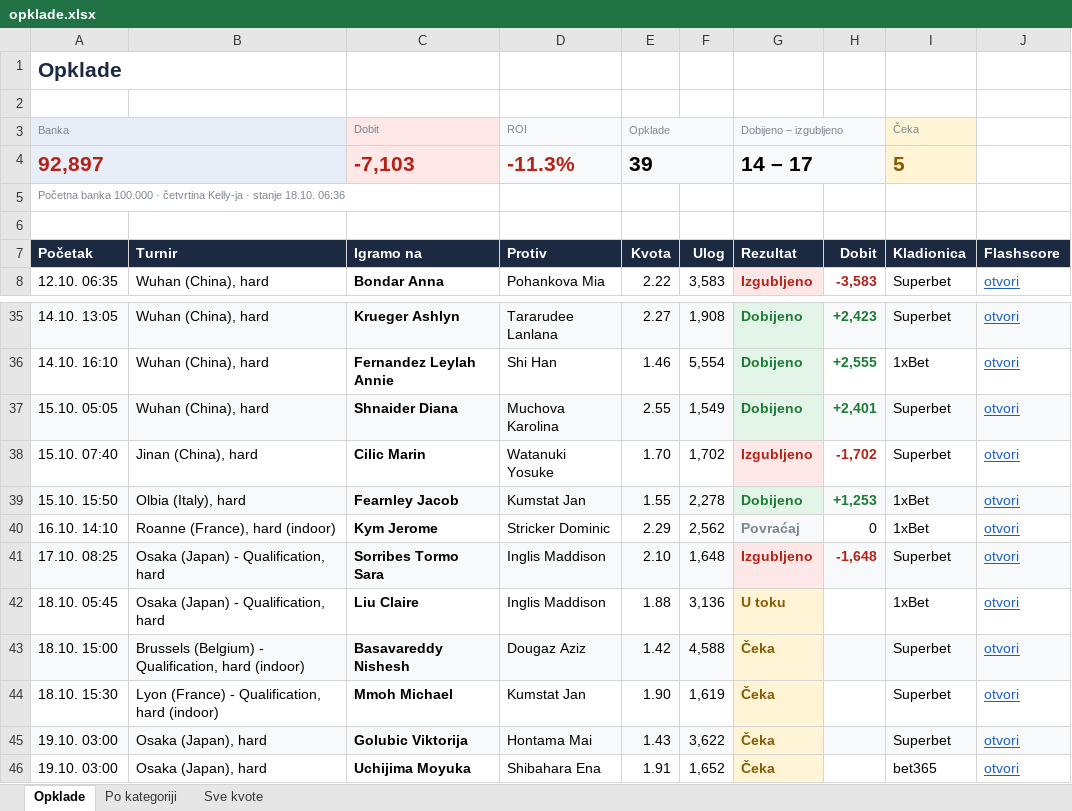
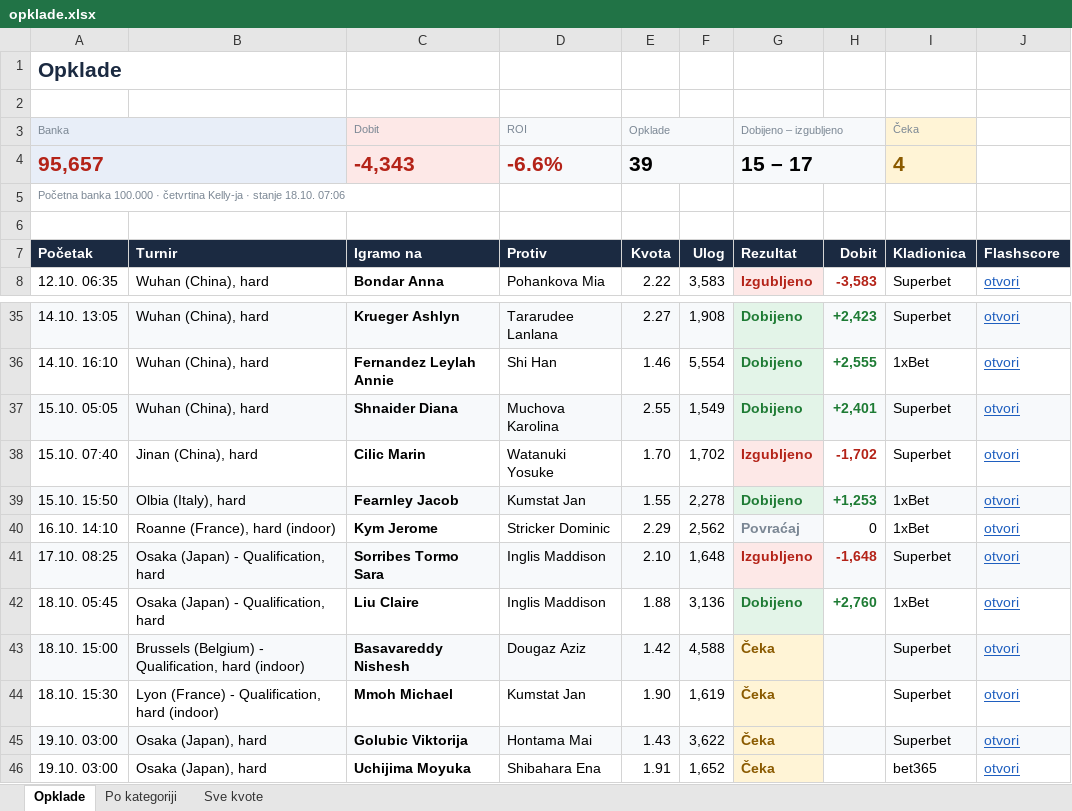
Before and after one commit to andreja69420/pantasocial, an Excel workbook: research/tennis-ml/paper/opklade.xlsx, sheet Opklade, drawn as a sheet; only a part is shown, gaps mark what is left out; values as stored, in another font and other column widths than the file's, no borders; removed rows and columns are numbered as before the commit, all else as after; the diff names each change by its address in the sheet, - before the commit and + after, or states it on an @@ line.

```diff
--- a/research/tennis-ml/paper/opklade.xlsx (sheet Opklade)
+++ b/research/tennis-ml/paper/opklade.xlsx (sheet Opklade)
-row 4: 92,897 |  | -7,103 | -11.3% | 39 |  | 14 – 17 |  | 5
+row 4: 95,657 |  | -4,343 | -6.6% | 39 |  | 15 – 17 |  | 4
-A5 (Banka): …stanje 18.10. 06:36
+A5 (Banka): …stanje 18.10. 07:06
-G42 (Dobijeno – izgubljeno): U toku
+G42 (Dobijeno – izgubljeno): Dobijeno
@@ G42 fill: #FFF4D6 → #E3F4E8, text colour: #8A5A00 → #1E7B34 @@
-H42: (empty)
+H42: +2,760
```
Also changed, not shown: sheet Po kategoriji, sheet Sve kvote, 2 other files.
